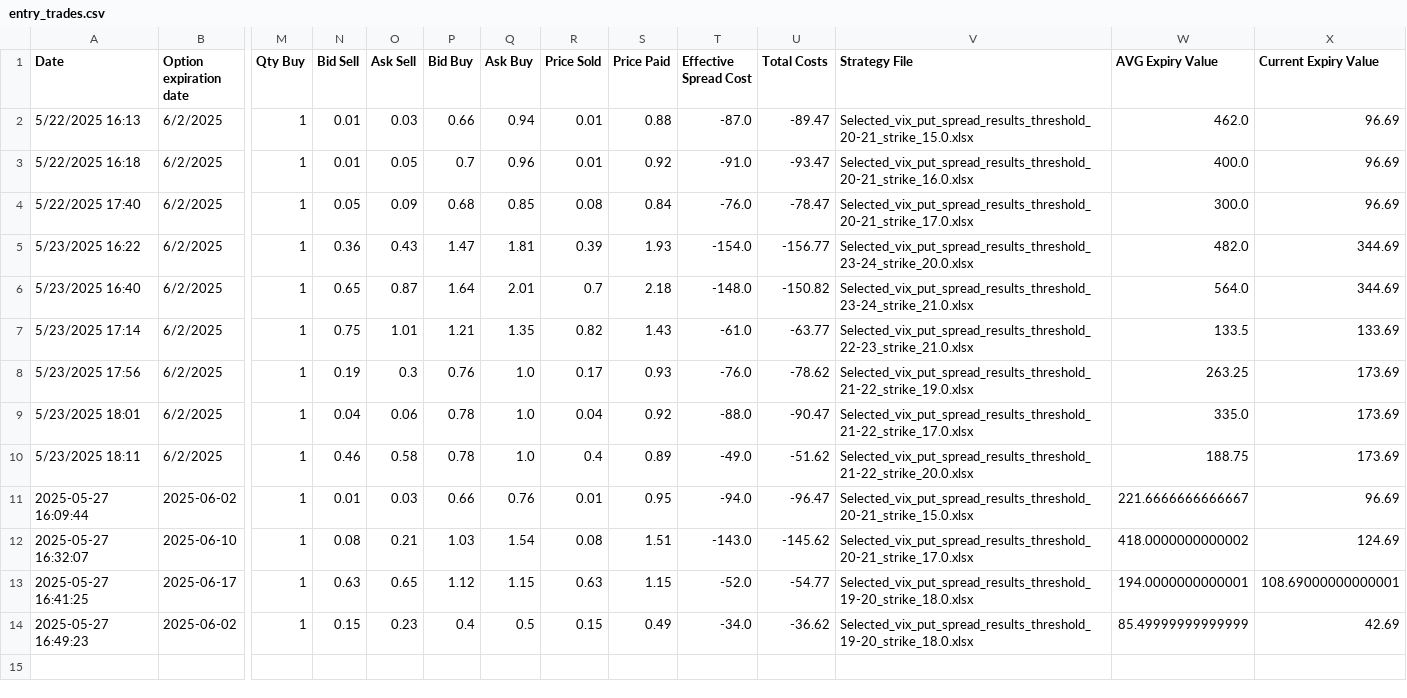
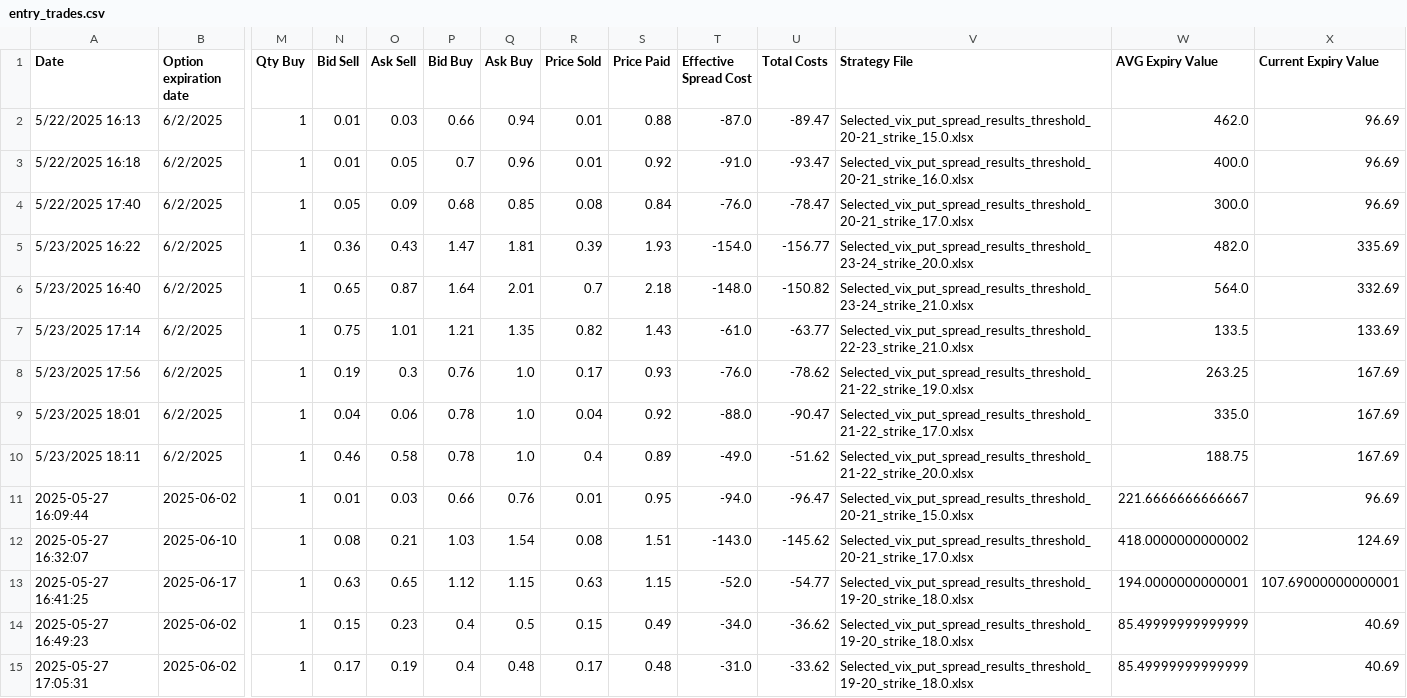
Before and after one commit to BenjiFaccin/VIX_trading_strategy, a CSV file: static/data/entry_trades.csv, drawn as a sheet; only a part is shown, gaps mark what is left out; rows hold the shown columns only; the diff names each change by its address in the sheet, - before the commit and + after, or states it on an @@ line.

Commit message:
Trade Update

```diff
--- a/static/data/entry_trades.csv
+++ b/static/data/entry_trades.csv
-X5 (Current Expiry Value): 344.69
+X5 (Current Expiry Value): 335.69
-X6 (Current Expiry Value): 344.69
+X6 (Current Expiry Value): 332.69
-X8:X10 (Current Expiry Value): 173.69
+X8:X10 (Current Expiry Value): 167.69
-X13 (Current Expiry Value): 108.69000000000001
+X13 (Current Expiry Value): 107.69000000000001
-X14 (Current Expiry Value): 42.69
+X14 (Current Expiry Value): 40.69
+row 15: 2025-05-27 17:05:31 | 2025-06-02 | 1 | 0.17 | 0.19 | 0.4 | 0.48 | 0.17 | 0.48 | -31.0 | -33.62 | Selected_vix_put_spread_results_threshold_19-20_strike_18.0.xlsx | 85.49999999999999 | 40.69
```
